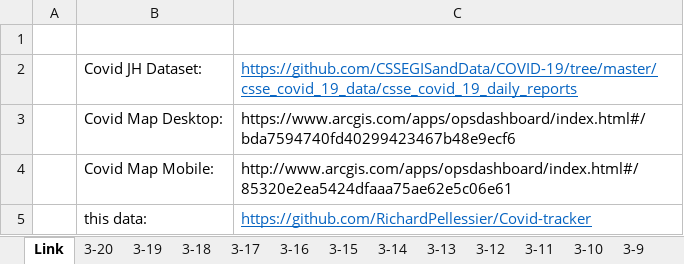
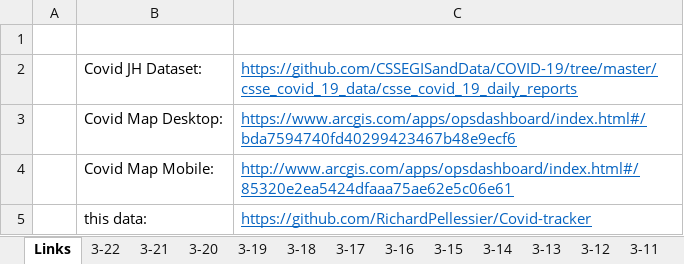
Before and after one commit to RichardPellessier/Covid-tracker, an Excel workbook: Covid dataset.xlsx, sheet Links, drawn as a sheet; values as stored, in another font and other column widths than the file's, no borders; the diff names each change by its address in the sheet, - before the commit and + after, or states it on an @@ line.

```diff
--- a/Covid dataset.xlsx (sheet Links)
+++ b/Covid dataset.xlsx (sheet Links)
-sheet tab: Link
+sheet tab: Links
+sheet tab: 3-22
+sheet tab: 3-21
@@ C3:C4 underline: off → on, text colour: black → #0563C1 @@
```
Also changed, not shown: Covid19.xlsx.
